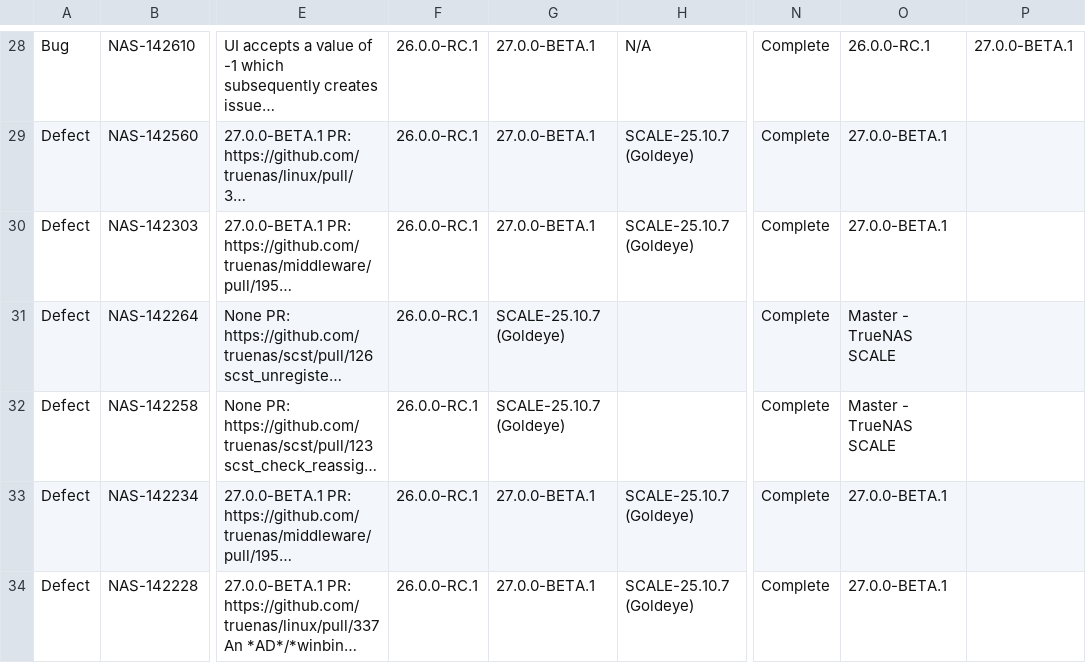
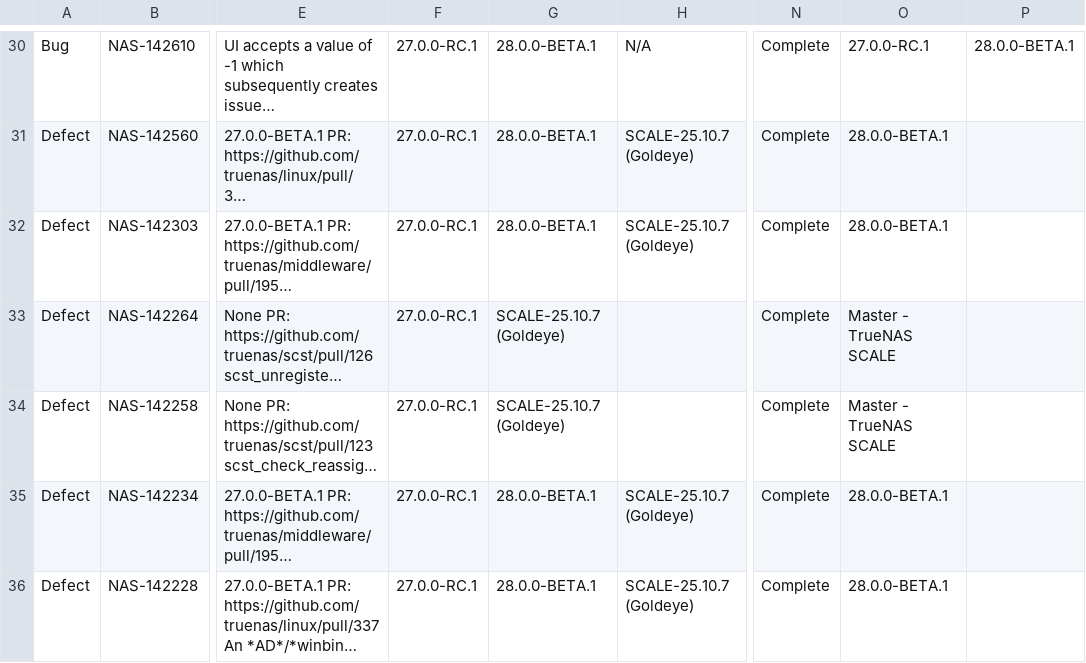
Before and after one commit to truenas/documentation, a CSV file: static/data/27.0.0-rc.1-changelog.csv, drawn as a sheet; only a part is shown, gaps mark what is left out; long unchanged cells end in …; addresses are those after the commit; the diff covers the shown part only; the diff names each change by its address in the sheet, - before the commit and + after, or states it on an @@ line.

```diff
--- a/static/data/27.0.0-rc.1-changelog.csv
+++ b/static/data/27.0.0-rc.1-changelog.csv
-F30:F36: 26.0.0-RC.1
+F30:F36: 27.0.0-RC.1
-G30:G32: 27.0.0-BETA.1
+G30:G32: 28.0.0-BETA.1
-O30: 26.0.0-RC.1
+O30: 27.0.0-RC.1
-P30: 27.0.0-BETA.1
+P30: 28.0.0-BETA.1
-O31:O32: 27.0.0-BETA.1
+O31:O32: 28.0.0-BETA.1
-G35:G36: 27.0.0-BETA.1
+G35:G36: 28.0.0-BETA.1
-O35:O36: 27.0.0-BETA.1
+O35:O36: 28.0.0-BETA.1
```
Also changed, not shown: 2 added rows, 2 removed rows and 113 edited cells elsewhere in this file, static/data/27-changelog.csv.
